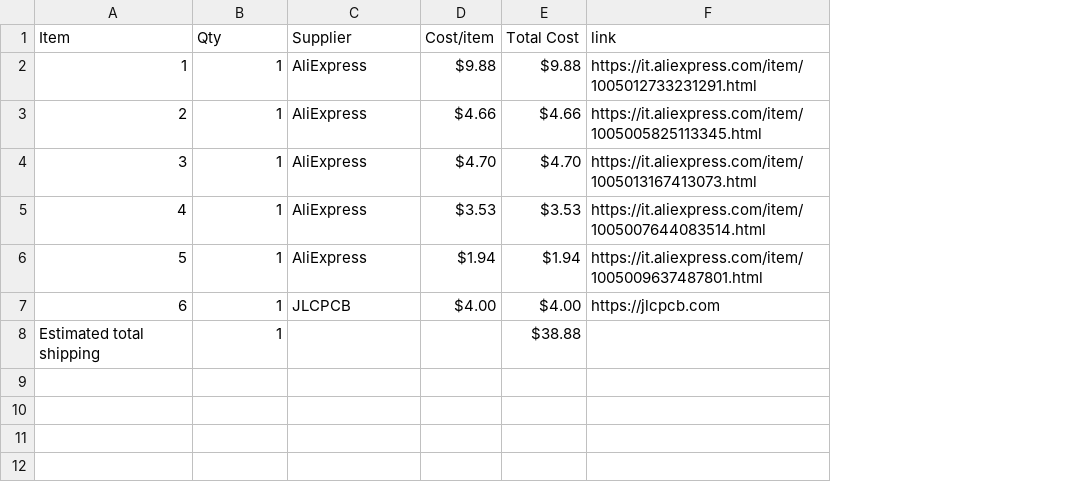
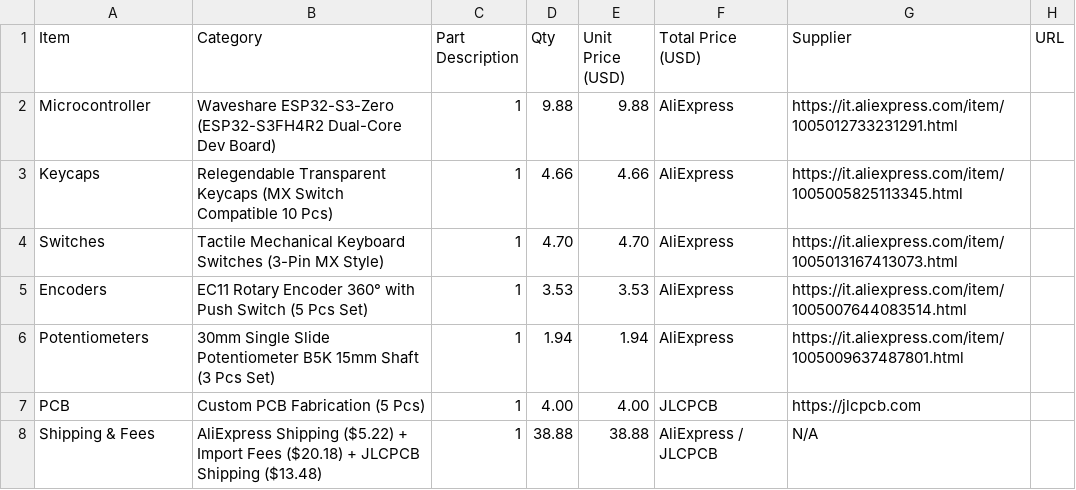
Before and after one commit to emdcomputer-crypto/Midi_Keyboard, a CSV file: BOM.csv, drawn as a sheet; removed rows and columns are numbered as before the commit, all else as after; the diff names each change by its address in the sheet, - before the commit and + after, or states it on an @@ line.

Commit message:
Update BOM.csv

```diff
--- a/BOM.csv
+++ b/BOM.csv
+column B (Category), rows 2-7: Waveshare ESP32-S3-Zero (ESP32-S3FH4R2 Dual-Core Dev Board) | Relegendable Transparent Keycaps (MX Switch Compatible 10 Pcs) | Tactile Mechanical Keyboard Switches (3-Pin MX Style) | EC11 Rotary Encoder 360° with Push Switch (5 Pcs Set) | 30mm Single Slide Potentiometer B5K 15mm Shaft (3 Pcs Set) | Custom PCB Fabrication (5 Pcs)
+column D (Qty), rows 2-7: 9.88 | 4.66 | 4.70 | 3.53 | 1.94 | 4.00
+column E (Unit Price (USD)), rows 2-7: 9.88 | 4.66 | 4.70 | 3.53 | 1.94 | 4.00
-column D (Cost/item), rows 2-7: $9.88 | $4.66 | $4.70 | $3.53 | $1.94 | $4.00
-column E (Total Cost), rows 2-7: $9.88 | $4.66 | $4.70 | $3.53 | $1.94 | $4.00
+column H (URL), empty
-C1: Qty
+C1: Part Description
-F1: Supplier
+F1: Total Price (USD)
-G1: link
+G1: Supplier
-A2 (Item): 1
+A2 (Item): Microcontroller
-A3 (Item): 2
+A3 (Item): Keycaps
-A4 (Item): 3
+A4 (Item): Switches
-A5 (Item): 4
+A5 (Item): Encoders
-A6 (Item): 5
+A6 (Item): Potentiometers
-A7 (Item): 6
+A7 (Item): PCB
-row 8: Estimated total shipping | 1 |  |  | $38.88
+row 8: Shipping & Fees | AliExpress Shipping ($5.22) + Import Fees ($20.18) + JLCPCB Shipping ($13.48) | 1 | 38.88 | 38.88 | AliExpress / JLCPCB | N/A
```
